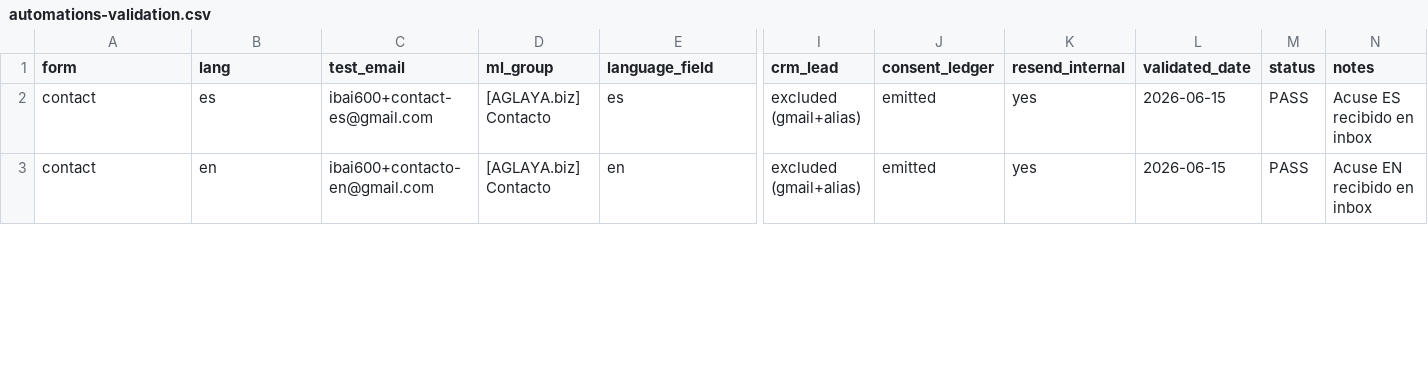
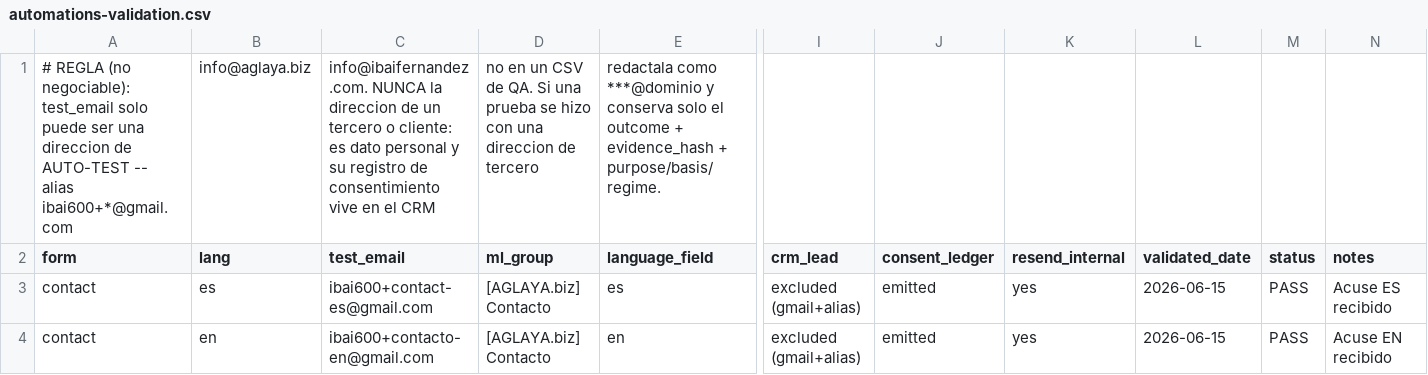
Before and after one commit to ibaifernandez/aglaya.biz, a CSV file: docs/QA/automations-validation.csv, drawn as a sheet; only a part is shown, gaps mark what is left out; addresses are those after the commit; rows hold the shown columns only; the diff covers the shown part only; the diff names each change by its address in the sheet, - before the commit and + after, or states it on an @@ line.

```diff
--- a/docs/QA/automations-validation.csv
+++ b/docs/QA/automations-validation.csv
+row 1: # REGLA (no negociable): test_email solo puede ser una direccion de AUTO-TEST -- alias ibai600+*@gmail.com | info@aglaya.biz | info@ibaifernandez.com. NUNCA la direccion de un tercero o cliente: es dato personal y su registro de consentimiento vive en el CRM | no en un CSV de QA. Si una prueba se hizo con una direccion de tercero | redactala como ***@dominio y conserva solo el outcome + evidence_hash + purpose/basis/regime.
-N3 (notes): Acuse ES recibido en inbox
+N3 (notes): Acuse ES recibido
-N4 (notes): Acuse EN recibido en inbox
+N4 (notes): Acuse EN recibido
```
Also changed, not shown: 1 added row, 1 removed row and 5 edited cells elsewhere in this file, 3 other files.
